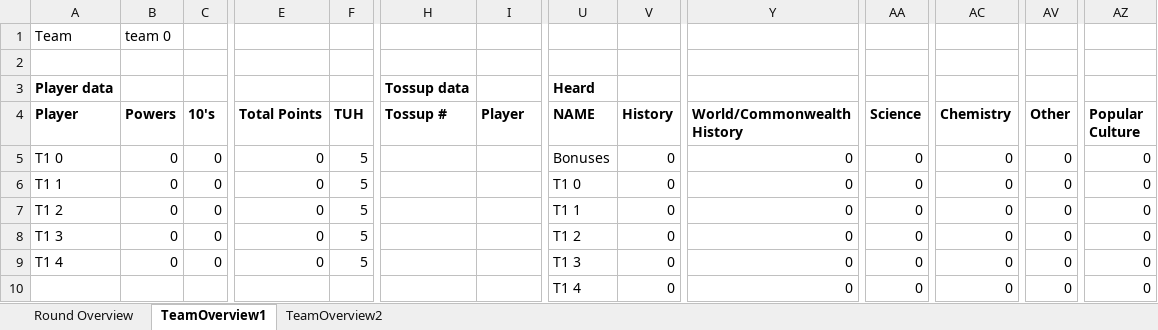
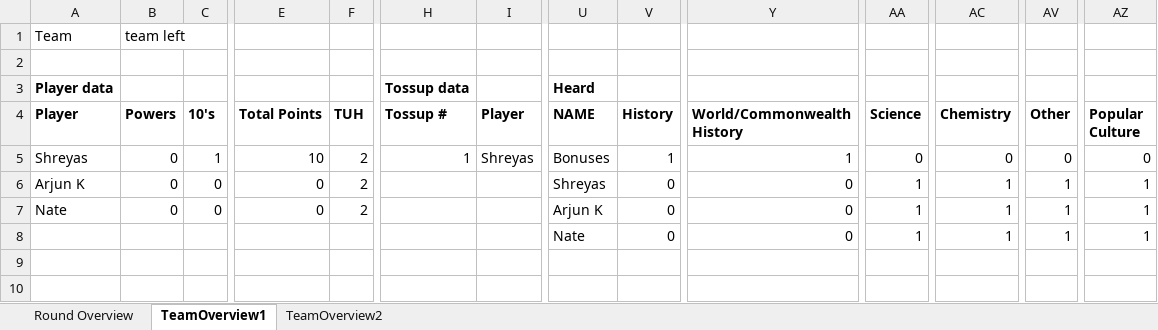
Before and after one commit to mhtang2/TangStats, an Excel workbook: bar.xlsx, sheet TeamOverview1, drawn as a sheet; only a part is shown, gaps mark what is left out; values as stored, in another font and other column widths than the file's, no borders; removed rows and columns are numbered as before the commit, all else as after; rows hold the shown columns only; the diff covers the shown part only; the diff names each change by its address in the sheet, - before the commit and + after, or states it on an @@ line.

```diff
--- a/bar.xlsx (sheet TeamOverview1)
+++ b/bar.xlsx (sheet TeamOverview1)
-B1 (Powers): team 0
+B1 (Powers): team left
-A5 (Player): T1 0
+A5 (Player): Shreyas
-C5 (10's): 0
+C5 (10's): 1
-E5 (Total Points): 0
+E5 (Total Points): 10
-F5:F7 (TUH): 5
+F5:F7 (TUH): 2
-H5 (Tossup #): (empty)
+H5 (Tossup #): 1
-I5 (Player): (empty)
+I5 (Player): Shreyas
-V5 (History): 0
+V5 (History): 1
-Y5 (World/Commonwealth History): 0
+Y5 (World/Commonwealth History): 1
-A6 (Player): T1 1
+A6 (Player): Arjun K
-U6 (NAME): T1 0
+U6 (NAME): Shreyas
-AA6:AA7 (Science): 0
+AA6:AA7 (Science): 1
-AC6:AC7 (Chemistry): 0
+AC6:AC7 (Chemistry): 1
-AV6:AV7 (Other): 0
+AV6:AV7 (Other): 1
-AZ6:AZ7 (Popular Culture): 0
+AZ6:AZ7 (Popular Culture): 1
-A7 (Player): T1 2
+A7 (Player): Nate
-U7 (NAME): T1 1
+U7 (NAME): Arjun K
-row 8: T1 3 | 0 | 0 | 0 | 5 |  |  | T1 2 | 0 | 0 | 0 | 0 | 0 | 0
-row 9: T1 4 | 0 | 0 | 0 | 5 |  |  | T1 3 | 0 | 0 | 0 | 0 | 0 | 0
-U8 (NAME): T1 4
+U8 (NAME): Nate
-AA8 (Science): 0
+AA8 (Science): 1
-AC8 (Chemistry): 0
+AC8 (Chemistry): 1
-AV8 (Other): 0
+AV8 (Other): 1
-AZ8 (Popular Culture): 0
+AZ8 (Popular Culture): 1
```
Also changed, not shown: 9 edited cells elsewhere in this sheet, sheet TeamOverview2, sheet Round Overview, 18 other files.
